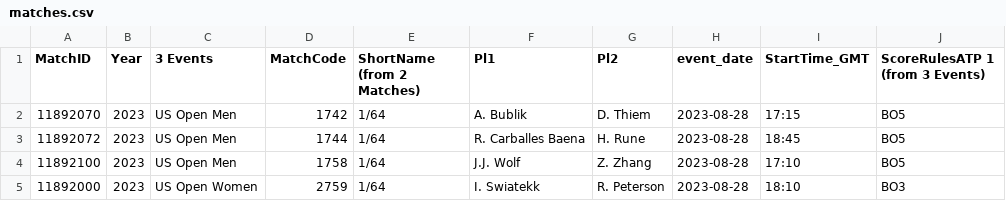
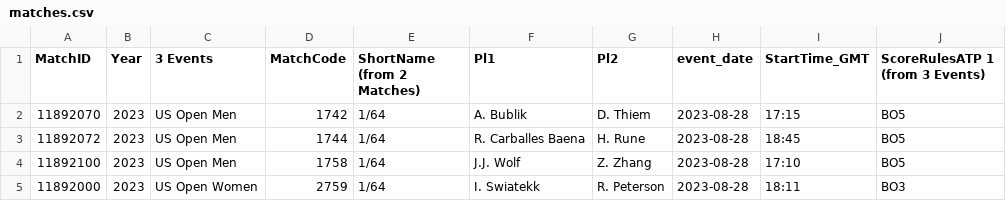
Before and after one commit to LegacyGTR/tennis-files, a CSV file: matches.csv, drawn as a sheet.

Commit message:
Update matches.csv

```diff
--- a/matches.csv
+++ b/matches.csv
@@ -4,2 +4,2 @@
 11892100,2023,US Open Men,1758,1/64,J.J. Wolf,Z. Zhang,2023-08-28,17:10,BO5
-11892000,2023,US Open Women,2759,1/64,I. Swiatekk,R. Peterson,2023-08-28,18:10,BO3
+11892000,2023,US Open Women,2759,1/64,I. Swiatekk,R. Peterson,2023-08-28,18:11,BO3
```
